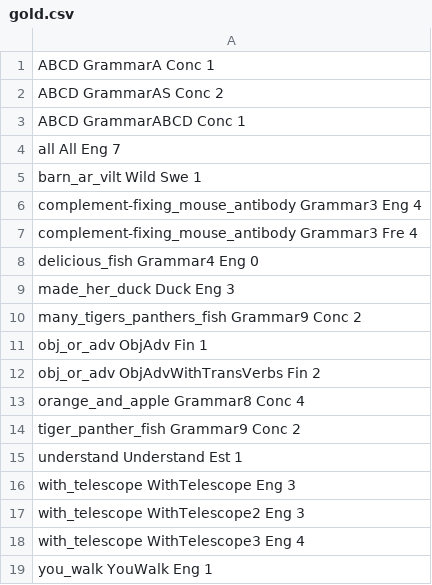
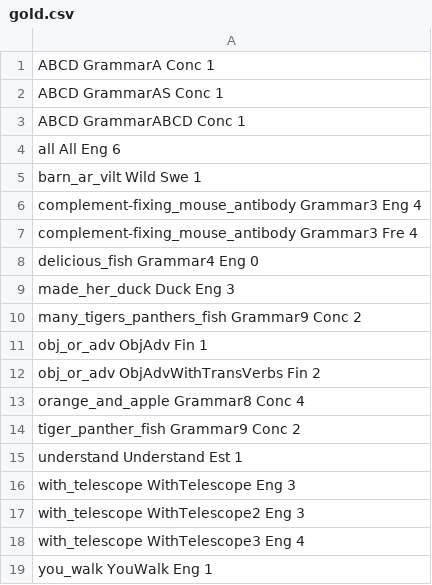
Before and after one commit to ramonique/testing_git, a CSV file: examples/gold.csv, drawn as a sheet.

```diff
--- a/examples/gold.csv
+++ b/examples/gold.csv
@@ -1,5 +1,5 @@
 ABCD GrammarA Conc 1
-ABCD GrammarAS Conc 2
+ABCD GrammarAS Conc 1
 ABCD GrammarABCD Conc 1
-all All Eng 7
+all All Eng 6
 barn_ar_vilt Wild Swe 1
```
Also changed, not shown: 1 other file.
